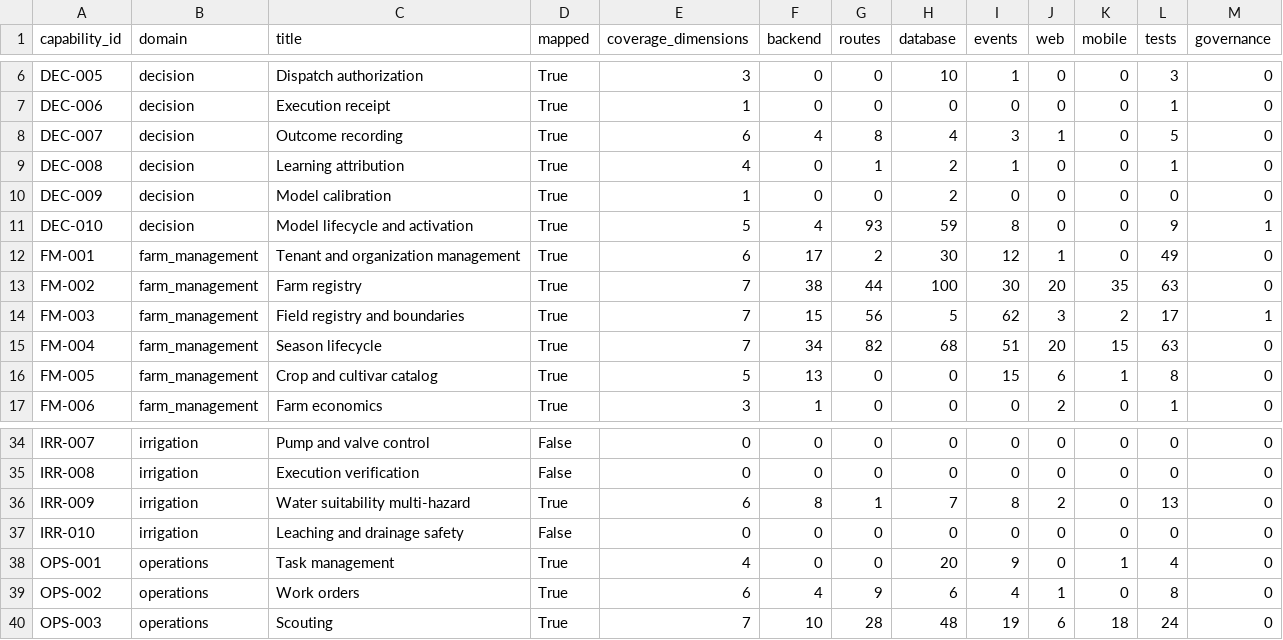
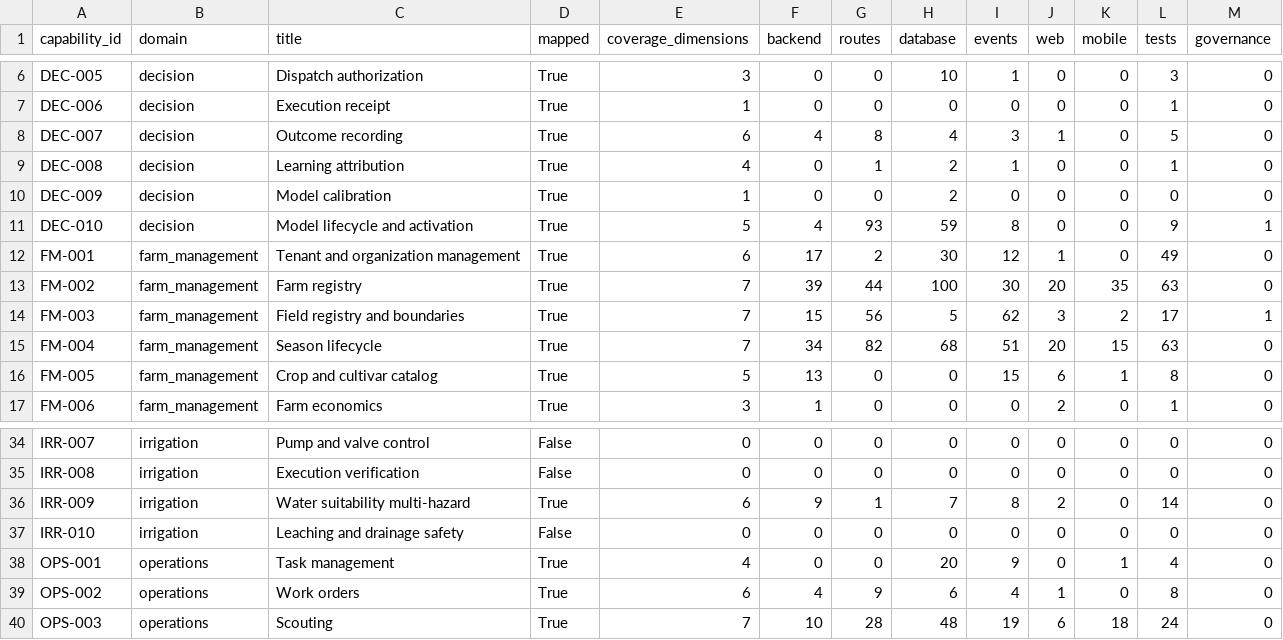
Before and after one commit to kafaat/ai_platform_complete_v2.0.0_enhanced, a CSV file: docs/capability-registry/generated/mapping/capability_mapping.csv, drawn as a sheet; only a part is shown, gaps mark what is left out.

```diff
--- a/docs/capability-registry/generated/mapping/capability_mapping.csv
+++ b/docs/capability-registry/generated/mapping/capability_mapping.csv
@@ -12,3 +12,3 @@ DEC-010,decision,Model lifecycle and activation,True,5,4,93,59,8,0,0,9,1
 FM-001,farm_management,Tenant and organization management,True,6,17,2,30,12,1,0,49,0
-FM-002,farm_management,Farm registry,True,7,38,44,100,30,20,35,63,0
+FM-002,farm_management,Farm registry,True,7,39,44,100,30,20,35,63,0
 FM-003,farm_management,Field registry and boundaries,True,7,15,56,5,62,3,2,17,1
@@ -35,3 +35,3 @@ IRR-007,irrigation,Pump and valve control,False,0,0,0,0,0,0,0,0,0
 IRR-008,irrigation,Execution verification,False,0,0,0,0,0,0,0,0,0
-IRR-009,irrigation,Water suitability multi-hazard,True,6,8,1,7,8,2,0,13,0
+IRR-009,irrigation,Water suitability multi-hazard,True,6,9,1,7,8,2,0,14,0
 IRR-010,irrigation,Leaching and drainage safety,False,0,0,0,0,0,0,0,0,0
```
Also changed, not shown: decision-lineage/generated/decision_lineage_nodes.csv, service_inventory.csv, 33 other files.
